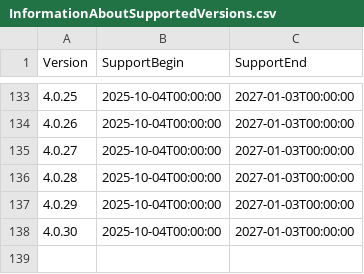
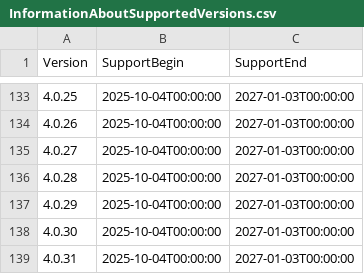
Before and after one commit to anionDev/ScriptCollection, a CSV file: Other/Resources/Support/InformationAboutSupportedVersions.csv, drawn as a sheet; only a part is shown, gaps mark what is left out.

```diff
--- a/Other/Resources/Support/InformationAboutSupportedVersions.csv
+++ b/Other/Resources/Support/InformationAboutSupportedVersions.csv
@@ -138 +138,2 @@ Version;SupportBegin;SupportEnd
 4.0.30;2025-10-04T00:00:00;2027-01-03T00:00:00
+4.0.31;2025-10-04T00:00:00;2027-01-03T00:00:00
```
Also changed, not shown: 7 other files.
